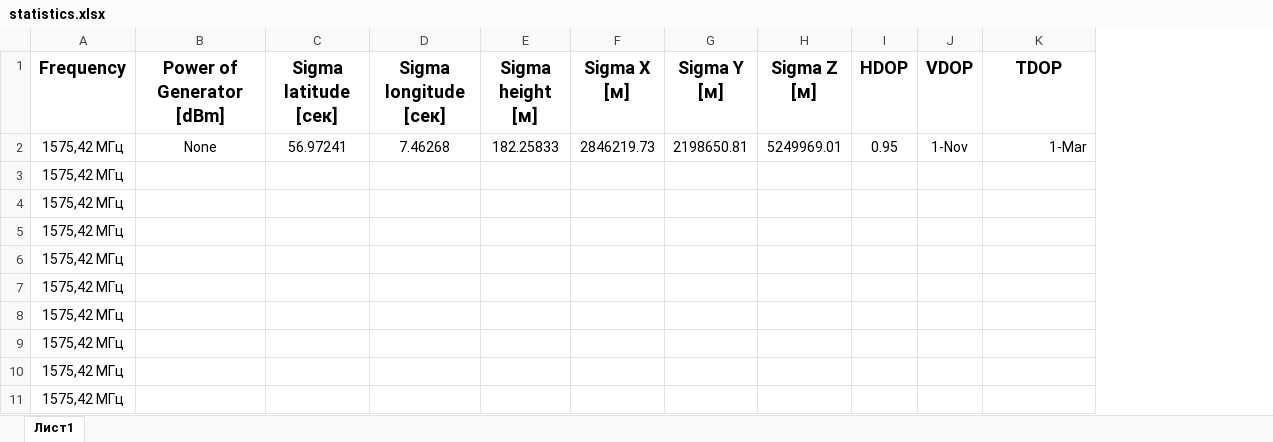
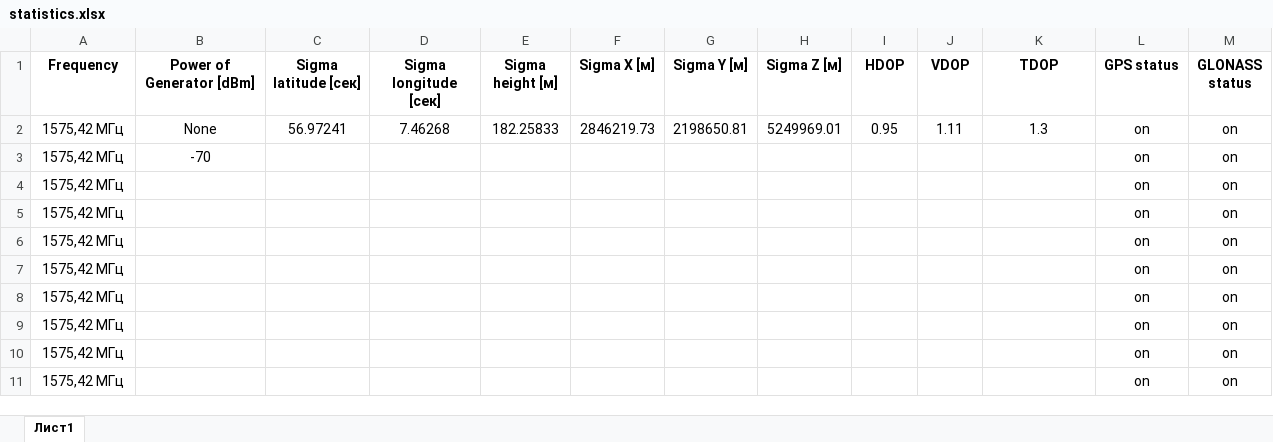
Before and after one commit to ZubAnt/gps-glonass-statistics, an Excel workbook: statistics.xlsx, sheet Лист1, drawn as a sheet; values as stored, in another font and other column widths than the file's, no borders; removed rows and columns are numbered as before the commit, all else as after; the diff names each change by its address in the sheet, - before the commit and + after, or states it on an @@ line.

Commit message:
add screen for wroking gps and glonass

```diff
--- a/statistics.xlsx (sheet Лист1)
+++ b/statistics.xlsx (sheet Лист1)
+column L (GPS status), row 2: on; rows 4-11: all on
+column M (GLONASS status), row 2: on; rows 4-11: all on
@@ A1:K1 text size: smaller @@
-J2 (VDOP): 1-Nov
+J2 (VDOP): 1.11
-K2 (TDOP): 1-Mar
+K2 (TDOP): 1.3
-K2 alignment: right
+K2 alignment: center
+row 3: 1575,42 МГц | -70 |  |  |  |  |  |  |  |  |  | on | on
-row 11: 1575,42 МГц
```
Also changed, not shown: 16 other files.
